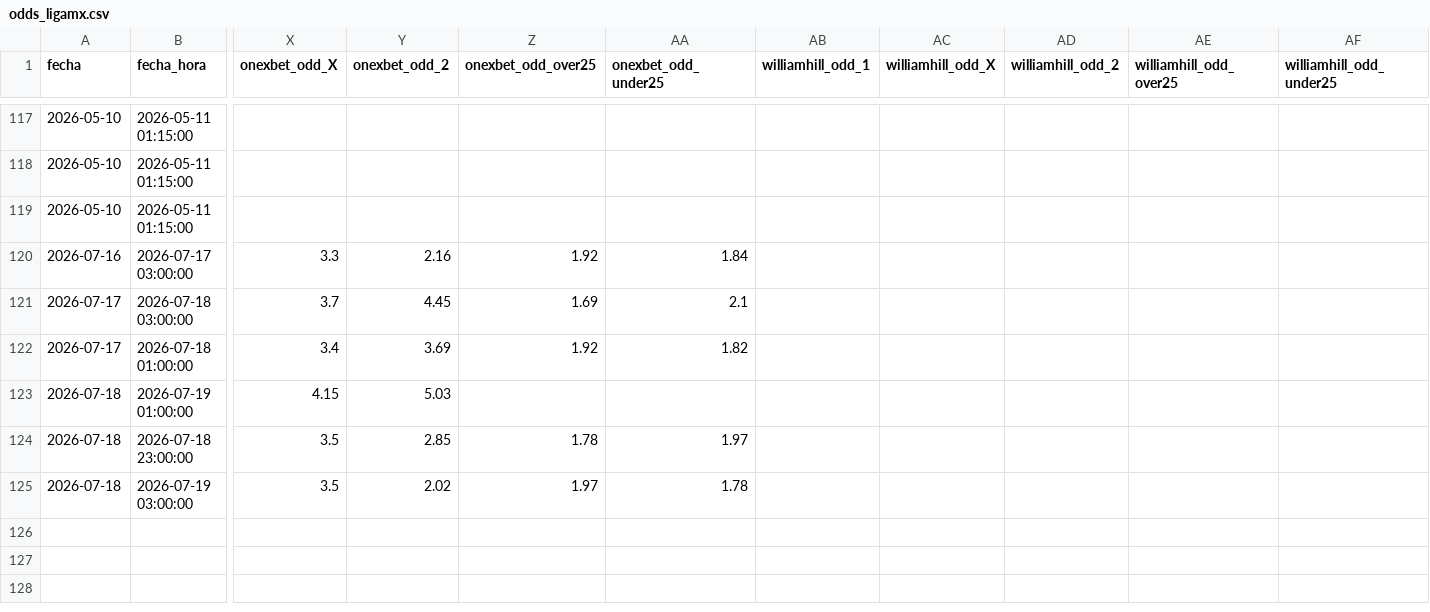
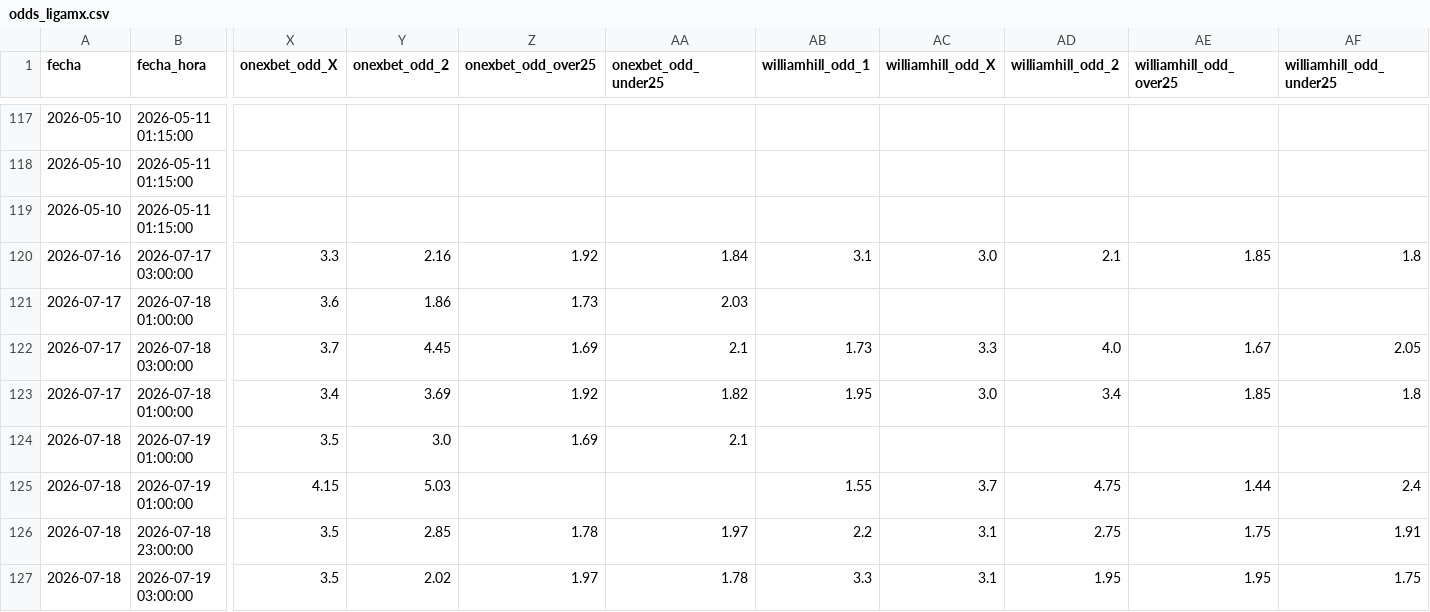
Before and after one commit to MauCarVaz1995/LigaMX, a CSV file: data/processed/odds_ligamx.csv, drawn as a sheet; only a part is shown, gaps mark what is left out; addresses are those after the commit; rows hold the shown columns only; the diff names each change by its address in the sheet, - before the commit and + after, or states it on an @@ line.

```diff
--- a/data/processed/odds_ligamx.csv
+++ b/data/processed/odds_ligamx.csv
-AB120 (williamhill_odd_1): (empty)
+AB120 (williamhill_odd_1): 3.1
-AC120 (williamhill_odd_X): (empty)
+AC120 (williamhill_odd_X): 3.0
-AD120 (williamhill_odd_2): (empty)
+AD120 (williamhill_odd_2): 2.1
-AE120 (williamhill_odd_over25): (empty)
+AE120 (williamhill_odd_over25): 1.85
-AF120 (williamhill_odd_under25): (empty)
+AF120 (williamhill_odd_under25): 1.8
+row 121: 2026-07-17 | 2026-07-18 01:00:00 | 3.6 | 1.86 | 1.73 | 2.03
-AB122 (williamhill_odd_1): (empty)
+AB122 (williamhill_odd_1): 1.73
-AC122 (williamhill_odd_X): (empty)
+AC122 (williamhill_odd_X): 3.3
-AD122 (williamhill_odd_2): (empty)
+AD122 (williamhill_odd_2): 4.0
-AE122 (williamhill_odd_over25): (empty)
+AE122 (williamhill_odd_over25): 1.67
-AF122 (williamhill_odd_under25): (empty)
+AF122 (williamhill_odd_under25): 2.05
-AB123 (williamhill_odd_1): (empty)
+AB123 (williamhill_odd_1): 1.95
-AC123 (williamhill_odd_X): (empty)
+AC123 (williamhill_odd_X): 3.0
-AD123 (williamhill_odd_2): (empty)
+AD123 (williamhill_odd_2): 3.4
-AE123 (williamhill_odd_over25): (empty)
+AE123 (williamhill_odd_over25): 1.85
-AF123 (williamhill_odd_under25): (empty)
+AF123 (williamhill_odd_under25): 1.8
+row 124: 2026-07-18 | 2026-07-19 01:00:00 | 3.5 | 3.0 | 1.69 | 2.1
-AB125 (williamhill_odd_1): (empty)
+AB125 (williamhill_odd_1): 1.55
-AC125 (williamhill_odd_X): (empty)
+AC125 (williamhill_odd_X): 3.7
-AD125 (williamhill_odd_2): (empty)
+AD125 (williamhill_odd_2): 4.75
-AE125 (williamhill_odd_over25): (empty)
+AE125 (williamhill_odd_over25): 1.44
-AF125 (williamhill_odd_under25): (empty)
+AF125 (williamhill_odd_under25): 2.4
-AB126 (williamhill_odd_1): (empty)
+AB126 (williamhill_odd_1): 2.2
-AC126:AC127 (williamhill_odd_X): (empty)
+AC126:AC127 (williamhill_odd_X): 3.1
-AD126 (williamhill_odd_2): (empty)
+AD126 (williamhill_odd_2): 2.75
-AE126 (williamhill_odd_over25): (empty)
+AE126 (williamhill_odd_over25): 1.75
-AF126 (williamhill_odd_under25): (empty)
+AF126 (williamhill_odd_under25): 1.91
-AB127 (williamhill_odd_1): (empty)
+AB127 (williamhill_odd_1): 3.3
-AD127 (williamhill_odd_2): (empty)
+AD127 (williamhill_odd_2): 1.95
-AE127 (williamhill_odd_over25): (empty)
+AE127 (williamhill_odd_over25): 1.95
-AF127 (williamhill_odd_under25): (empty)
+AF127 (williamhill_odd_under25): 1.75
```
Also changed, not shown: 1 other file.
